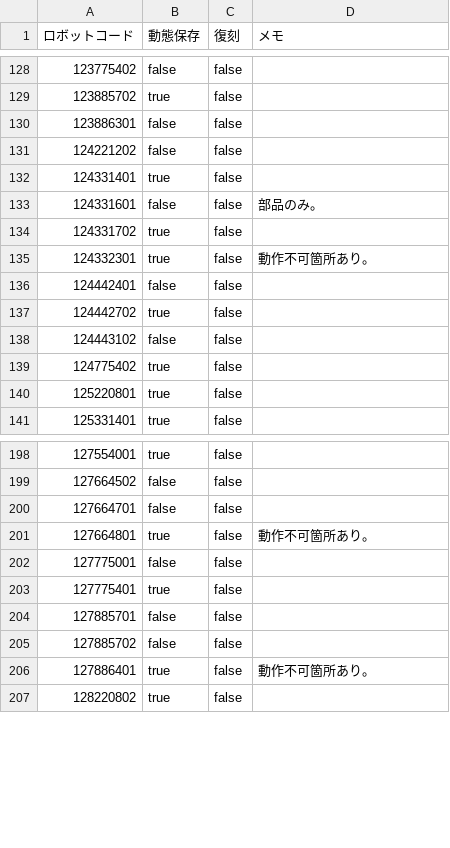
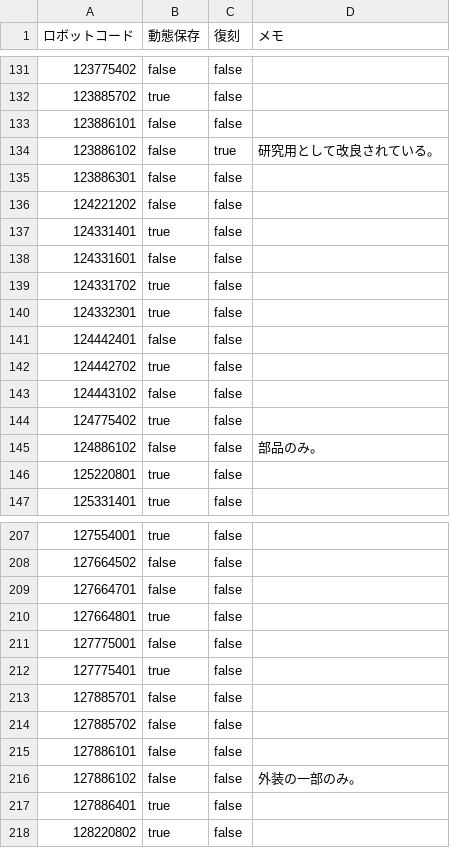
Before and after one commit to kosen-robocon-db/kosen-robocon-db, a CSV file: db/seeds/csv/robot_conditions.csv, drawn as a sheet; only a part is shown, gaps mark what is left out; the diff covers the shown part only.

```diff
--- a/db/seeds/csv/robot_conditions.csv
+++ b/db/seeds/csv/robot_conditions.csv
@@ -129,2 +132,4 @@
 123885702,true,false,
+123886101,false,false,
+123886102,false,true,研究用として改良されている。
 123886301,false,false,
@@ -132,5 +137,5 @@
 124331401,true,false,
-124331601,false,false,部品のみ。
+124331601,false,false,
 124331702,true,false,
-124332301,true,false,動作不可箇所あり。
+124332301,true,false,
 124442401,false,false,
@@ -139,2 +144,3 @@
 124775402,true,false,
+124886102,false,false,部品のみ。
 125220801,true,false,
@@ -200,3 +209,3 @@
 127664701,false,false,
-127664801,true,false,動作不可箇所あり。
+127664801,true,false,
 127775001,false,false,
@@ -205,3 +214,5 @@
 127885702,false,false,
-127886401,true,false,動作不可箇所あり。
+127886101,false,false,
+127886102,false,false,外装の一部のみ。
+127886401,true,false,
 128220802,true,false,
```
Also changed, not shown: 9 added rows and 21 edited cells elsewhere in this file, db/seeds/csv/game_details.csv, db/seeds/csv/games.csv, 2 other files.
